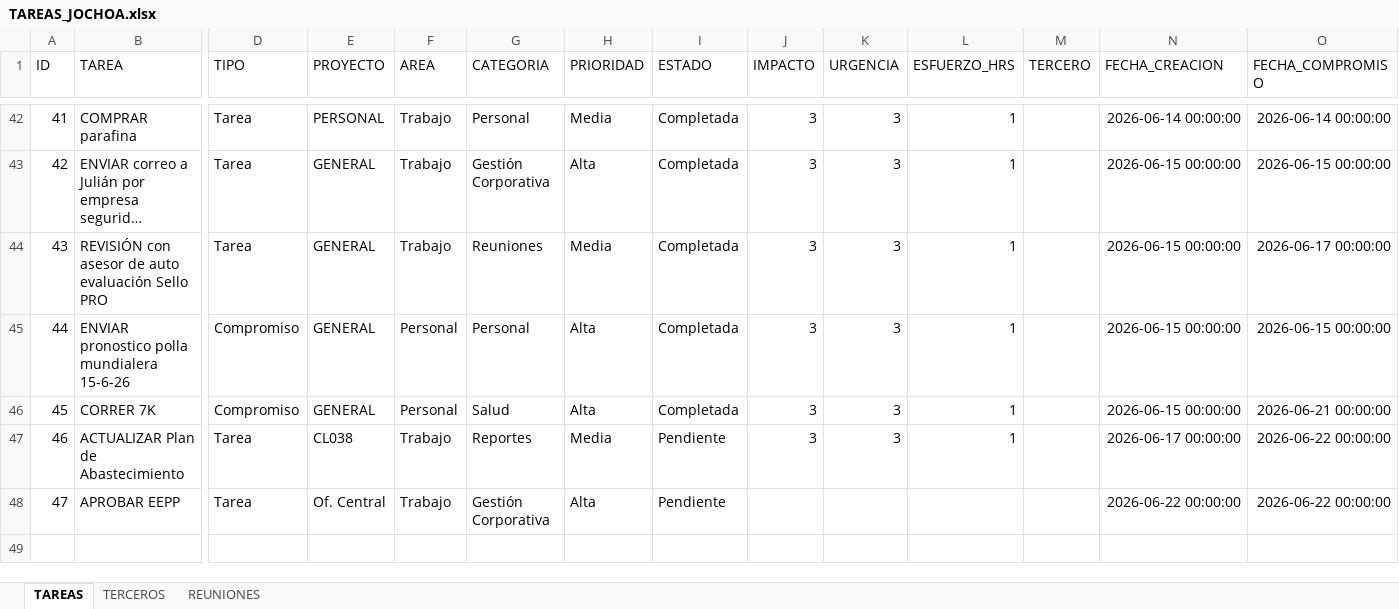
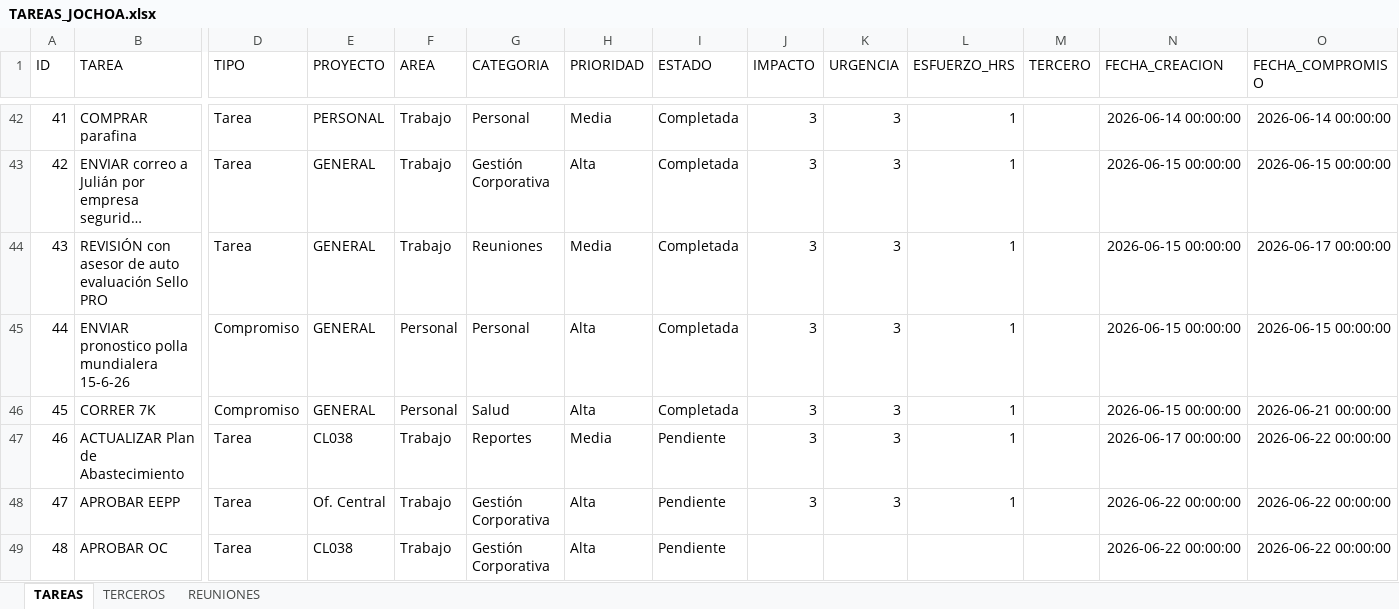
Before and after one commit to Jochoa27/jochoa-tareas, an Excel workbook: TAREAS_JOCHOA.xlsx, sheet TAREAS, drawn as a sheet; only a part is shown, gaps mark what is left out; long unchanged cells end in …; values as stored, in another font and other column widths than the file's, no borders; rows hold the shown columns only; the diff names each change by its address in the sheet, - before the commit and + after, or states it on an @@ line.

Commit message:
update: tareas actualizadas desde app (22/06 00:38)

```diff
--- a/TAREAS_JOCHOA.xlsx (sheet TAREAS)
+++ b/TAREAS_JOCHOA.xlsx (sheet TAREAS)
-J48 (IMPACTO): (empty)
+J48 (IMPACTO): 3
-K48 (URGENCIA): (empty)
+K48 (URGENCIA): 3
-L48 (ESFUERZO_HRS): (empty)
+L48 (ESFUERZO_HRS): 1
+row 49: 48 | APROBAR OC | Tarea | CL038 | Trabajo | Gestión Corporativa | Alta | Pendiente |  |  |  |  | 2026-06-22 00:00:00 | 2026-06-22 00:00:00
```
